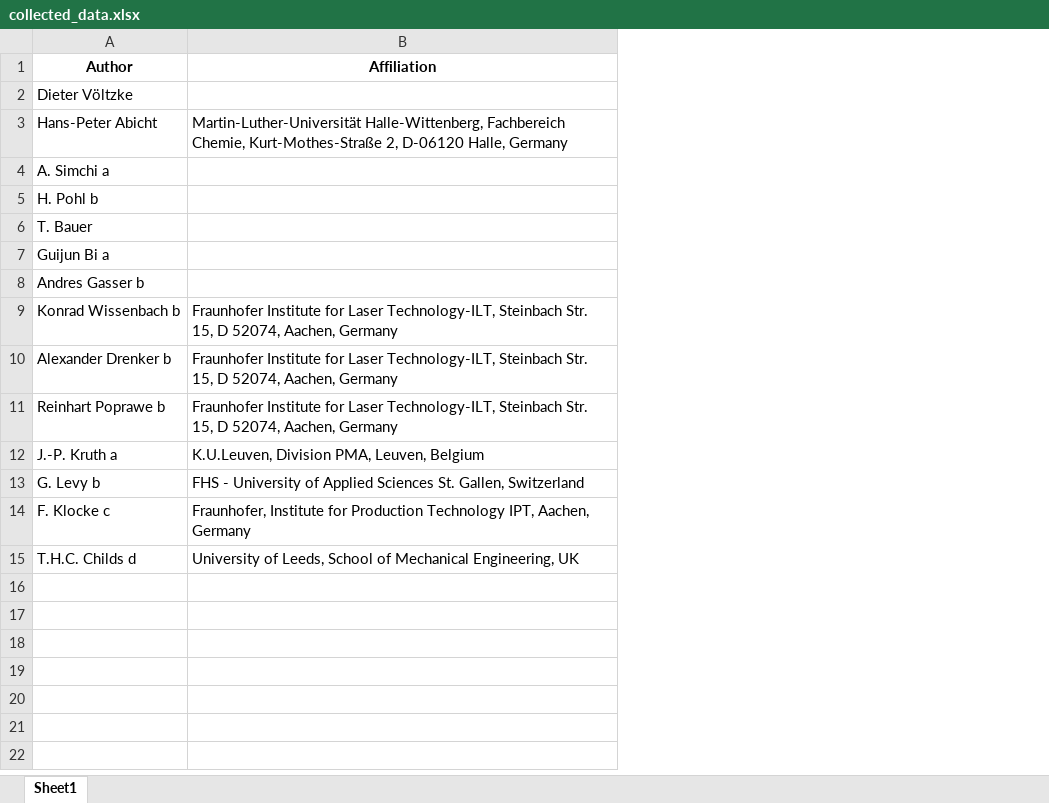
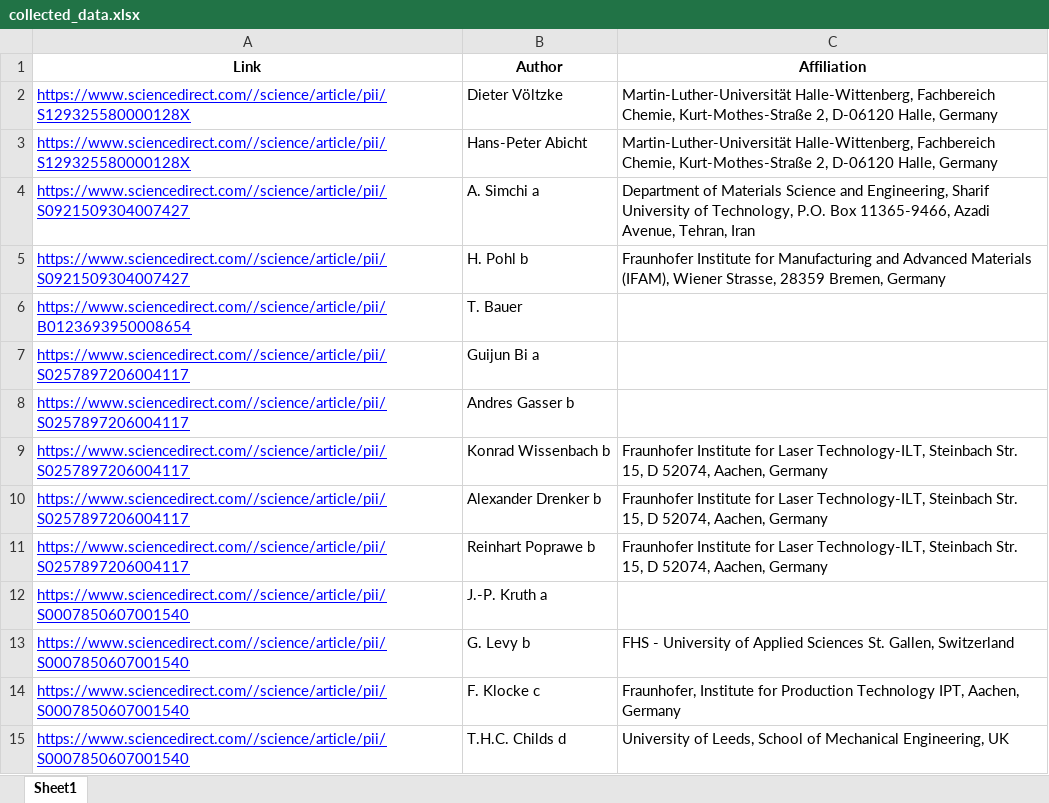
Before and after one commit to robertnesterodhiambo/pythonclass, an Excel workbook: webscrapping school/sciencedirect/collected_data.xlsx, sheet Sheet1, drawn as a sheet; values as stored, in another font and other column widths than the file's, no borders; addresses are those after the commit; the diff names each change by its address in the sheet, - before the commit and + after, or states it on an @@ line.

Commit message:
links collection allong

```diff
--- a/webscrapping school/sciencedirect/collected_data.xlsx (sheet Sheet1)
+++ b/webscrapping school/sciencedirect/collected_data.xlsx (sheet Sheet1)
+column A (Link), rows 2-15: https://www.sciencedirect.com//science/article/pii/S129325580000128X | https://www.sciencedirect.com//science/article/pii/S129325580000128X | https://www.sciencedirect.com//science/article/pii/S0921509304007427 | https://www.sciencedirect.com//science/article/pii/S0921509304007427 | https://www.sciencedirect.com//science/article/pii/B0123693950008654 | https://www.sciencedirect.com//science/article/pii/S0257897206004117 | https://www.sciencedirect.com//science/article/pii/S0257897206004117 | https://www.sciencedirect.com//science/article/pii/S0257897206004117 | https://www.sciencedirect.com//science/article/pii/S0257897206004117 | https://www.sciencedirect.com//science/article/pii/S0257897206004117 | https://www.sciencedirect.com//science/article/pii/S0007850607001540 | https://www.sciencedirect.com//science/article/pii/S0007850607001540 | https://www.sciencedirect.com//science/article/pii/S0007850607001540 | https://www.sciencedirect.com//science/article/pii/S0007850607001540
-C2 (Affiliation): (empty)
+C2 (Affiliation): Martin-Luther-Universität Halle-Wittenberg, Fachbereich Chemie, Kurt-Mothes-Straße 2, D-06120 Halle, Germany
-C4 (Affiliation): (empty)
+C4 (Affiliation): Department of Materials Science and Engineering, Sharif University of Technology, P.O. Box 11365-9466, Azadi Avenue, Tehran, Iran
-C5 (Affiliation): (empty)
+C5 (Affiliation): Fraunhofer Institute for Manufacturing and Advanced Materials (IFAM), Wiener Strasse, 28359 Bremen, Germany
-C12 (Affiliation): K.U.Leuven, Division PMA, Leuven, Belgium
+C12 (Affiliation): (empty)
```
Also changed, not shown: 2 other files.
